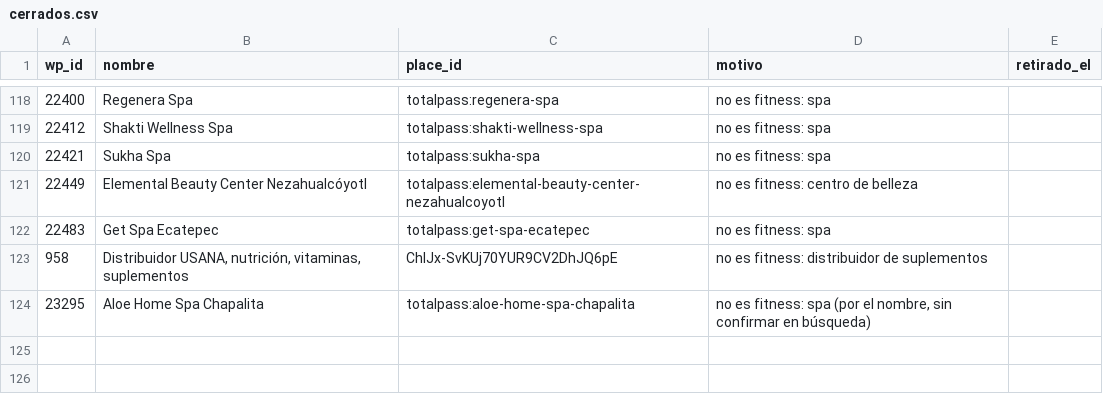
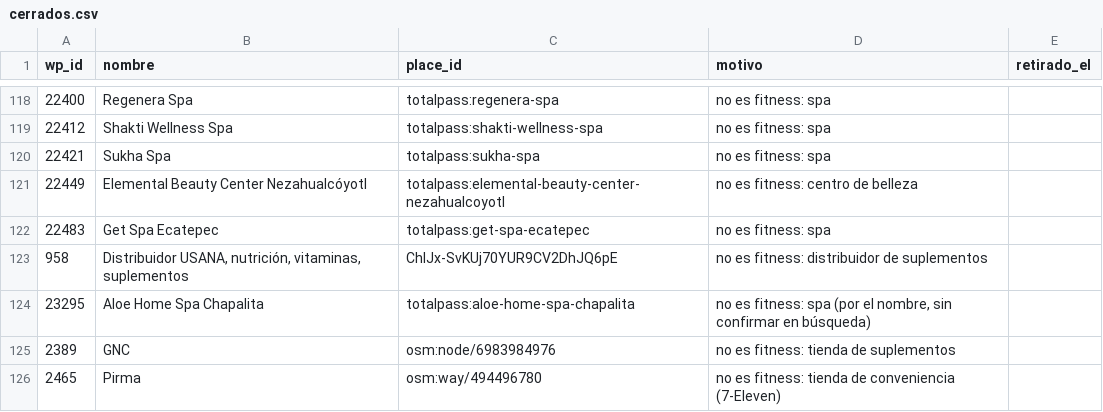
Before and after one commit to moikirsch/gyms52-d, a CSV file: data/cerrados.csv, drawn as a sheet; only a part is shown, gaps mark what is left out.

```diff
--- a/data/cerrados.csv
+++ b/data/cerrados.csv
@@ -124 +124,3 @@ wp_id,nombre,place_id,motivo,retirado_el
 23295,Aloe Home Spa Chapalita,totalpass:aloe-home-spa-chapalita,"no es fitness: spa (por el nombre, sin confirmar en búsqueda)",
+2389,GNC,osm:node/6983984976,no es fitness: tienda de suplementos,
+2465,Pirma,osm:way/494496780,no es fitness: tienda de conveniencia (7-Eleven),
```
Also changed, not shown: data/retirar.csv, 4 other files.
